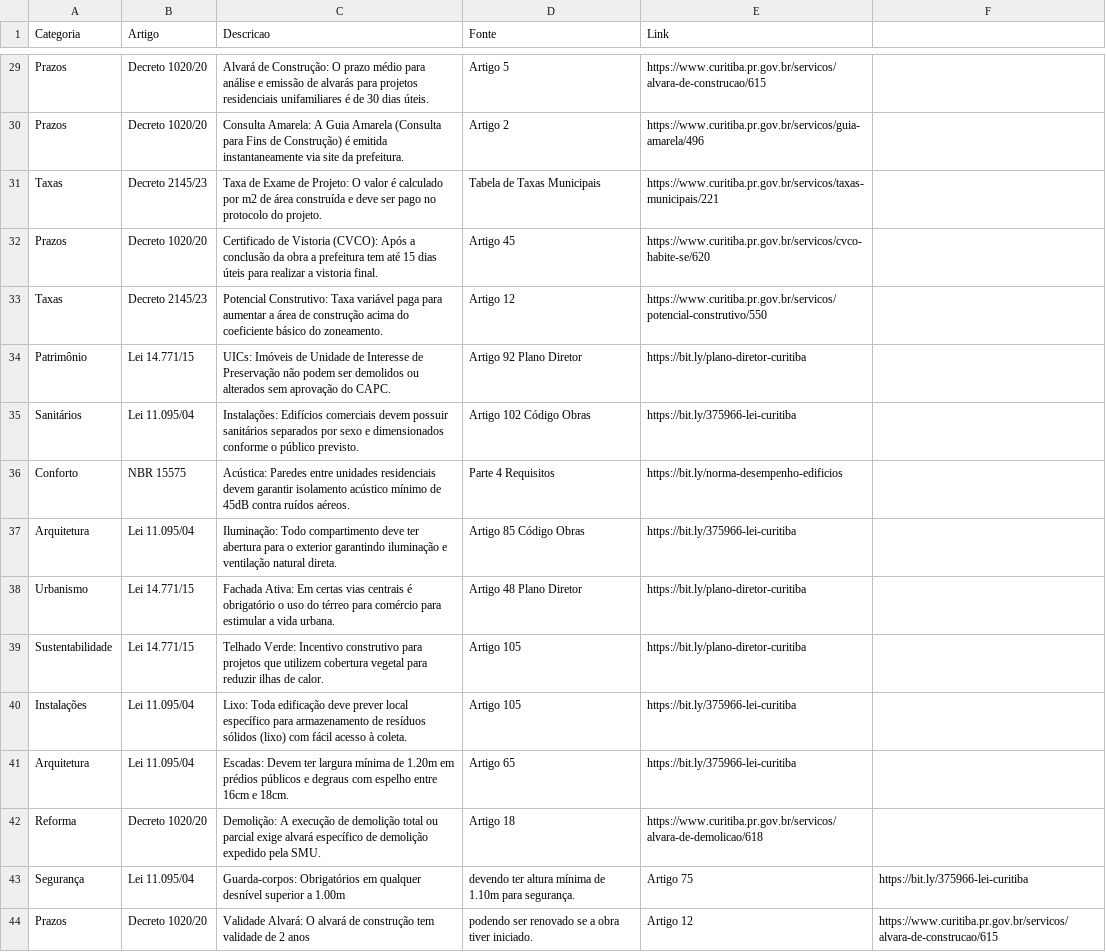
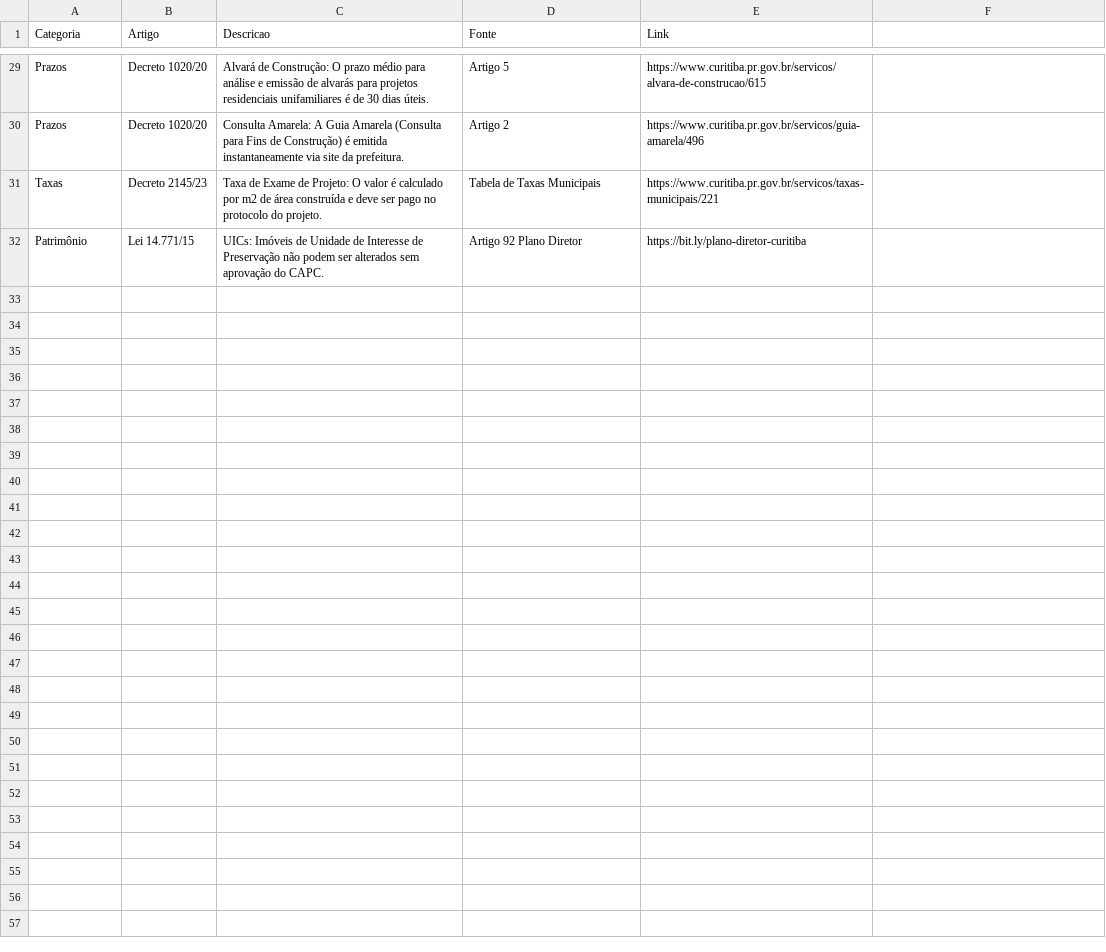
Before and after one commit to brunamidialand/Urbe, a CSV file: leis.csv, drawn as a sheet; only a part is shown, gaps mark what is left out.

Commit message:
Update leis.csv

```diff
--- a/leis.csv
+++ b/leis.csv
@@ -31,14 +31,2 @@ Prazos,Decreto 1020/20,Consulta Amarela: A Guia Amarela (Consulta para Fins de C
 Taxas,Decreto 2145/23,Taxa de Exame de Projeto: O valor é calculado por m2 de área construída e deve ser pago no protocolo do projeto.,Tabela de Taxas Municipais,https://www.curitiba.pr.gov.br/servicos/taxas-municipais/221
-Prazos,Decreto 1020/20,Certificado de Vistoria (CVCO): Após a conclusão da obra a prefeitura tem até 15 dias úteis para realizar a vistoria final.,Artigo 45,https://www.curitiba.pr.gov.br/servicos/cvco-habite-se/620
-Taxas,Decreto 2145/23,Potencial Construtivo: Taxa variável paga para aumentar a área de construção acima do coeficiente básico do zoneamento.,Artigo 12,https://www.curitiba.pr.gov.br/servicos/potencial-construtivo/550
-Patrimônio,Lei 14.771/15,UICs: Imóveis de Unidade de Interesse de Preservação não podem ser demolidos ou alterados sem aprovação do CAPC.,Artigo 92 Plano Diretor,https://bit.ly/plano-diretor-curitiba
-Sanitários,Lei 11.095/04,Instalações: Edifícios comerciais devem possuir sanitários separados por sexo e dimensionados conforme o público previsto.,Artigo 102 Código Obras,https://bit.ly/375966-lei-curitiba
-Conforto,NBR 15575,Acústica: Paredes entre unidades residenciais devem garantir isolamento acústico mínimo de 45dB contra ruídos aéreos.,Parte 4 Requisitos,https://bit.ly/norma-desempenho-edificios
-Arquitetura,Lei 11.095/04,Iluminação: Todo compartimento deve ter abertura para o exterior garantindo iluminação e ventilação natural direta.,Artigo 85 Código Obras,https://bit.ly/375966-lei-curitiba
-Urbanismo,Lei 14.771/15,Fachada Ativa: Em certas vias centrais é obrigatório o uso do térreo para comércio para estimular a vida urbana.,Artigo 48 Plano Diretor,https://bit.ly/plano-diretor-curitiba
-Sustentabilidade,Lei 14.771/15,Telhado Verde: Incentivo construtivo para projetos que utilizem cobertura vegetal para reduzir ilhas de calor.,Artigo 105,https://bit.ly/plano-diretor-curitiba
-Instalações,Lei 11.095/04,Lixo: Toda edificação deve prever local específico para armazenamento de resíduos sólidos (lixo) com fácil acesso à coleta.,Artigo 105,https://bit.ly/375966-lei-curitiba
-Arquitetura,Lei 11.095/04,Escadas: Devem ter largura mínima de 1.20m em prédios públicos e degraus com espelho entre 16cm e 18cm.,Artigo 65,https://bit.ly/375966-lei-curitiba
-Reforma,Decreto 1020/20,Demolição: A execução de demolição total ou parcial exige alvará específico de demolição expedido pela SMU.,Artigo 18,https://www.curitiba.pr.gov.br/servicos/alvara-de-demolicao/618
-Segurança,Lei 11.095/04,Guarda-corpos: Obrigatórios em qualquer desnível superior a 1.00m, devendo ter altura mínima de 1.10m para segurança.,Artigo 75,https://bit.ly/375966-lei-curitiba
-Prazos,Decreto 1020/20,Validade Alvará: O alvará de construção tem validade de 2 anos, podendo ser renovado se a obra tiver iniciado.,Artigo 12,https://www.curitiba.pr.gov.br/servicos/alvara-de-construcao/615
+Patrimônio,Lei 14.771/15,UICs: Imóveis de Unidade de Interesse de Preservação não podem ser alterados sem aprovação do CAPC.,Artigo 92 Plano Diretor,https://bit.ly/plano-diretor-curitiba
```
